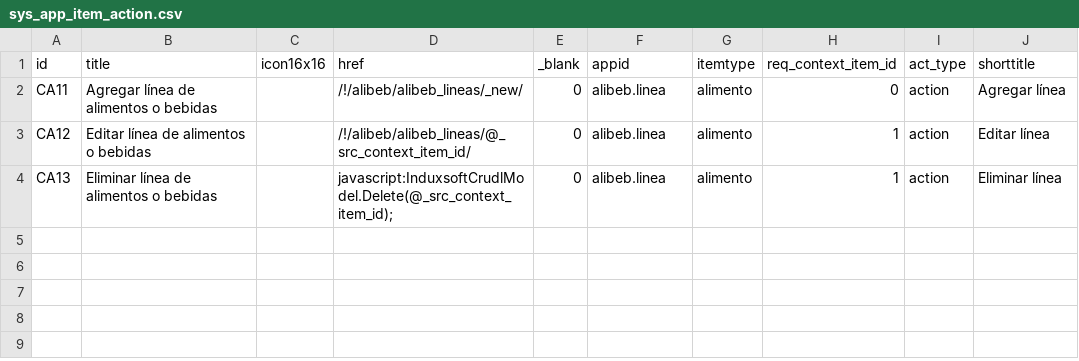
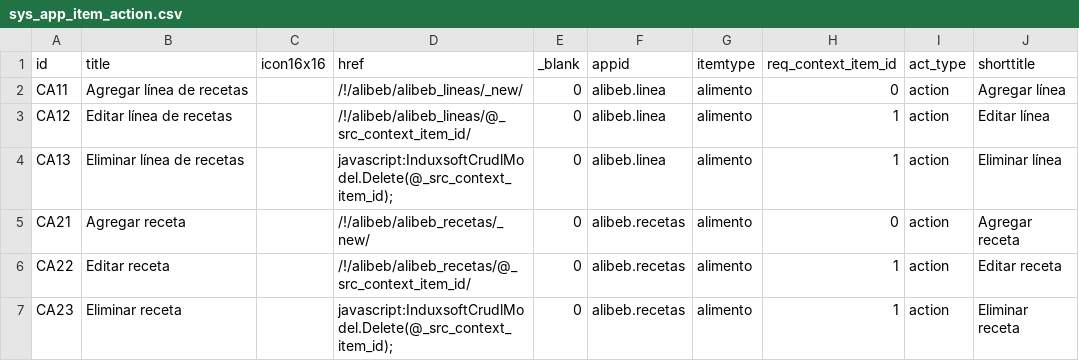
Before and after one commit to Induxsoft/alibeb, a CSV file: src/alibeb/_install/app_info/sys_app_item_action.csv, drawn as a sheet.

Commit message:
Se agregó la app recetas

```diff
--- a/src/alibeb/_install/app_info/sys_app_item_action.csv
+++ b/src/alibeb/_install/app_info/sys_app_item_action.csv
@@ -1,4 +1,7 @@
 "id","title","icon16x16","href","_blank","appid","itemtype","req_context_item_id","act_type","shorttitle"
-"CA11","Agregar línea de alimentos o bebidas","","/!/alibeb/alibeb_lineas/_new/","0","alibeb.linea","alimento","0","action","Agregar línea"
-"CA12","Editar línea de alimentos o bebidas","","/!/alibeb/alibeb_lineas/@_src_context_item_id/","0","alibeb.linea","alimento","1","action","Editar línea"
-"CA13","Eliminar línea de alimentos o bebidas","","javascript:InduxsoftCrudlModel.Delete(@_src_context_item_id);","0","alibeb.linea","alimento","1","action","Eliminar línea"
+"CA11","Agregar línea de recetas","","/!/alibeb/alibeb_lineas/_new/","0","alibeb.linea","alimento","0","action","Agregar línea"
+"CA12","Editar línea de recetas","","/!/alibeb/alibeb_lineas/@_src_context_item_id/","0","alibeb.linea","alimento","1","action","Editar línea"
+"CA13","Eliminar línea de recetas","","javascript:InduxsoftCrudlModel.Delete(@_src_context_item_id);","0","alibeb.linea","alimento","1","action","Eliminar línea"
+"CA21","Agregar receta","","/!/alibeb/alibeb_recetas/_new/","0","alibeb.recetas","alimento","0","action","Agregar receta"
+"CA22","Editar receta","","/!/alibeb/alibeb_recetas/@_src_context_item_id/","0","alibeb.recetas","alimento","1","action","Editar receta"
+"CA23","Eliminar receta","","javascript:InduxsoftCrudlModel.Delete(@_src_context_item_id);","0","alibeb.recetas","alimento","1","action","Eliminar receta"
```
Also changed, not shown: src/alibeb/_install/initial_data/globalvar.csv, 19 other files.
